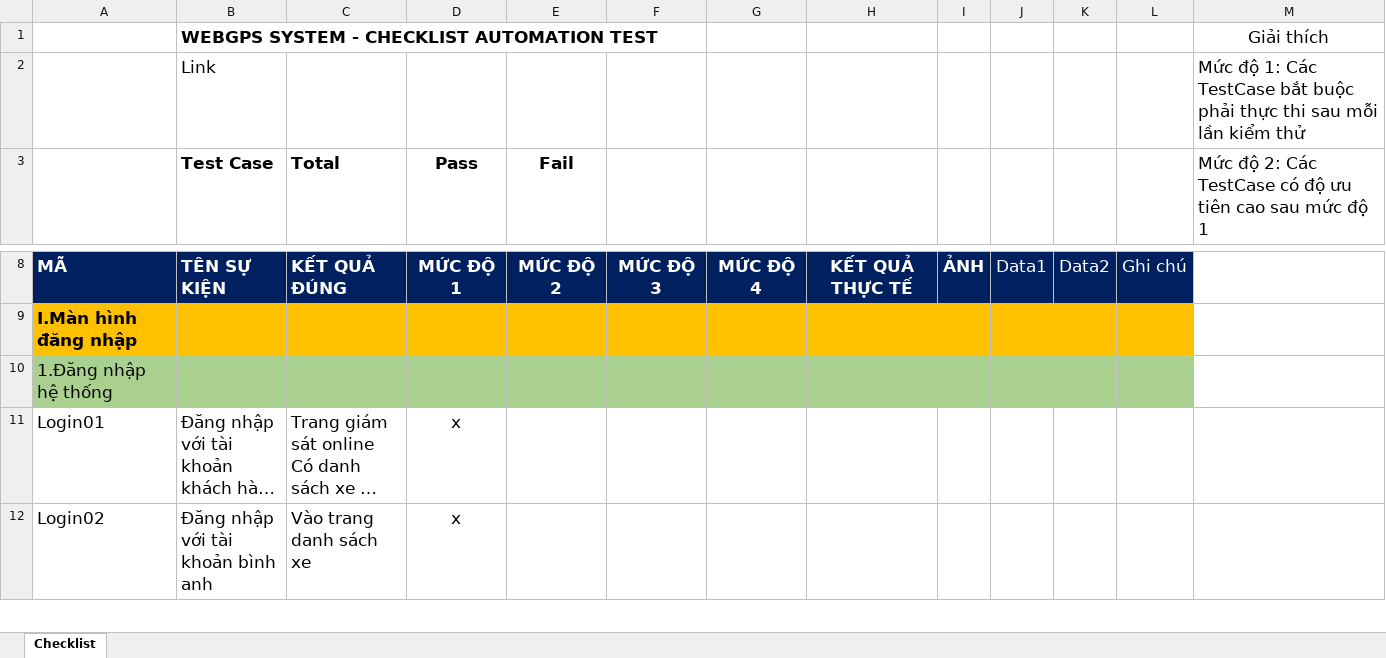
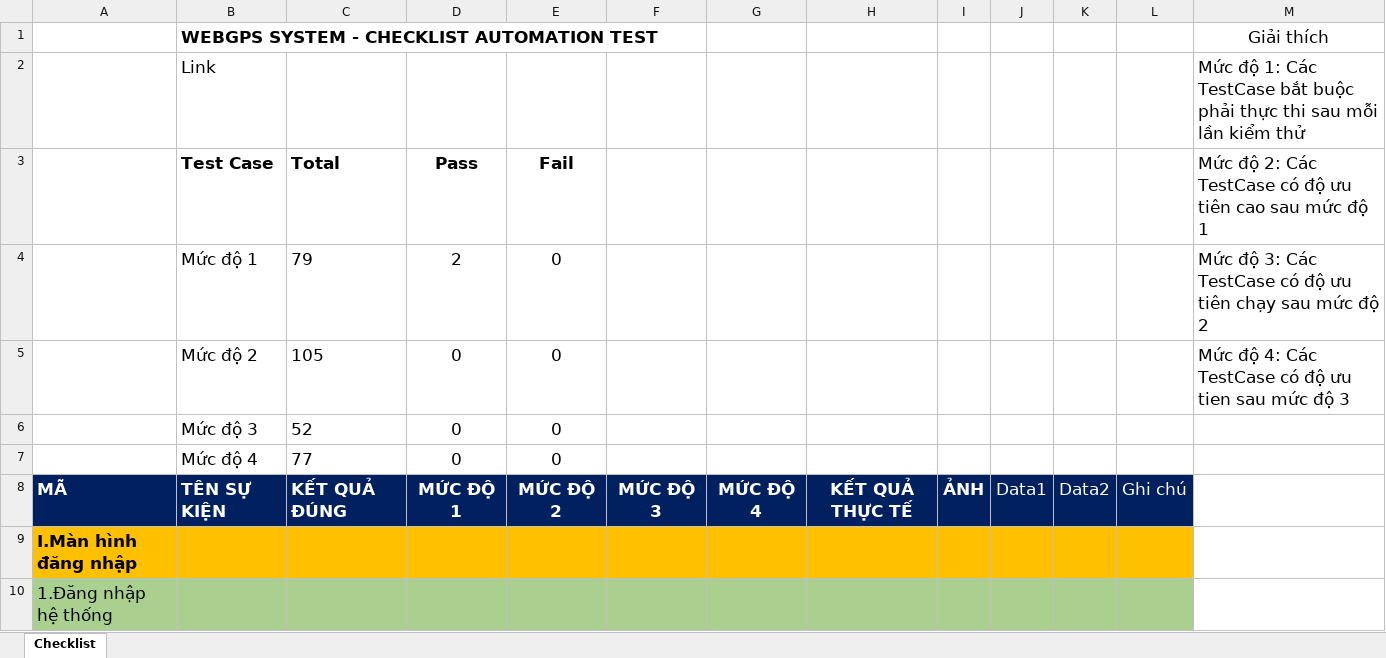
Before and after one commit to truongvck3313/ba_gpsv2, an Excel workbook: GPS_ChecklistForAutoTest.xlsx, sheet Checklist, drawn as a sheet; only a part is shown, gaps mark what is left out; the shorter side is filled out with more unchanged rows; long unchanged cells end in …; values as stored, in another font and other column widths than the file's, no borders; the diff covers the shown part only; the diff names each change by its address in the sheet, - before the commit and + after, or states it on an @@ line.

```diff
--- a/GPS_ChecklistForAutoTest.xlsx (sheet Checklist)
+++ b/GPS_ChecklistForAutoTest.xlsx (sheet Checklist)
+row 4:  | Mức độ 1 | 79 | 2 | 0 |  |  |  |  |  |  |  | Mức độ 3: Các TestCase có độ ưu tiên chạy sau mức độ 2
+row 5:  | Mức độ 2 | 105 | 0 | 0 |  |  |  |  |  |  |  | Mức độ 4: Các TestCase có độ ưu tien sau mức độ 3
+row 6:  | Mức độ 3 | 52 | 0 | 0
+row 7:  | Mức độ 4 | 77 | 0 | 0
```
Also changed, not shown: 16 added rows, 32 removed rows, 52 edited cells and cell formats elsewhere in this sheet, bangluudulieu_tamthoi.xlsx, 7 other files.
